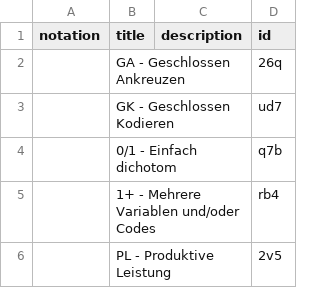
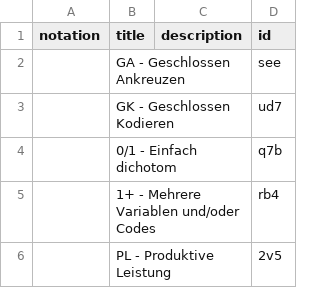
Before and after one commit to iqb-vocabs/csv2ttl, a CSV file: sample_data/5e.csv, drawn as a sheet.

```diff
--- a/sample_data/5e.csv
+++ b/sample_data/5e.csv
@@ -1,3 +1,3 @@
 notation;title;description;id
-;GA - Geschlossen Ankreuzen;;26q
+;GA - Geschlossen Ankreuzen;;see
 ;GK - Geschlossen Kodieren;;ud7
```
Also changed, not shown: sample_data/7e.csv, sample_data/en.csV, 2 other files.
